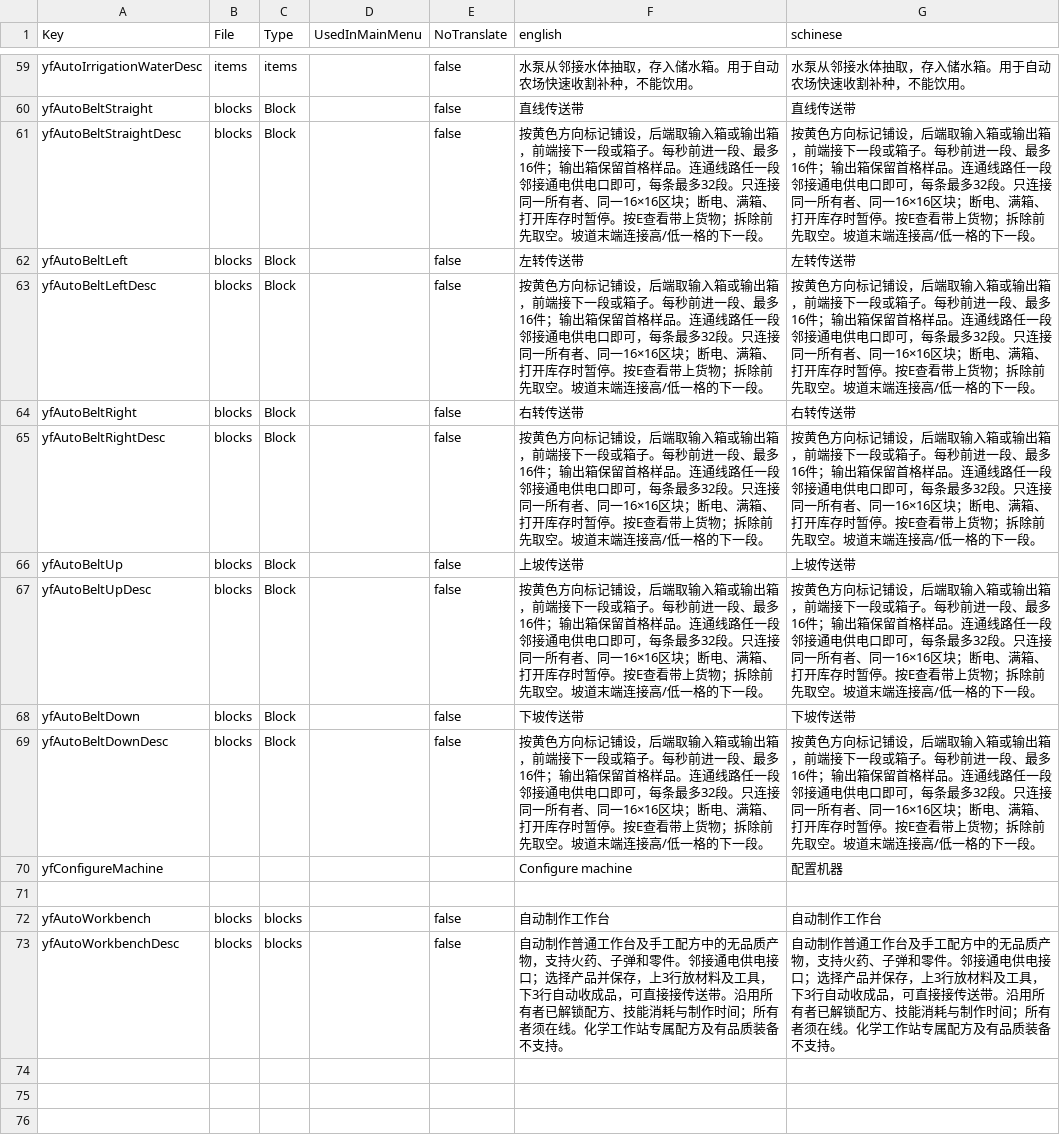
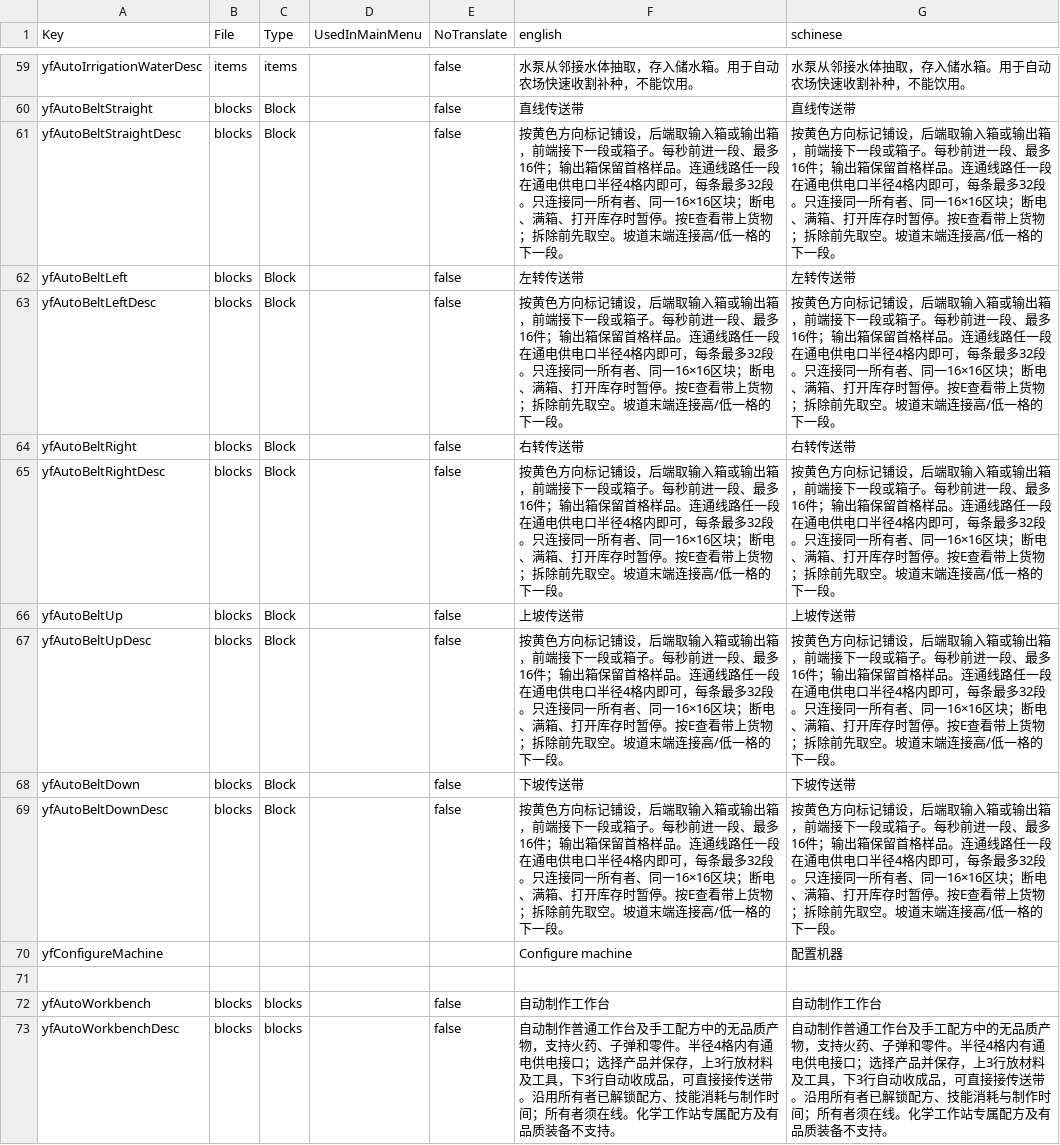
Before and after one commit to sen621ai-coder/7DAY, a CSV file: 97-AutomationWorkshop/Config/Localization.csv, drawn as a sheet; only a part is shown, gaps mark what is left out; the diff covers the shown part only.

```diff
--- a/97-AutomationWorkshop/Config/Localization.csv
+++ b/97-AutomationWorkshop/Config/Localization.csv
@@ -60,11 +60,11 @@ yfAutoIrrigationWaterDesc,items,items,,false,水泵从邻接水体抽取，存
 yfAutoBeltStraight,blocks,Block,,false,直线传送带,直线传送带
-yfAutoBeltStraightDesc,blocks,Block,,false,按黄色方向标记铺设，后端取输入箱或输出箱，前端接下一段或箱子。每秒前进一段、最多16件；输出箱保留首格样品。连通线路任一段邻接通电供电口即可，每条最多32段。只连接同一所有者、同一16×16区块；断电、满箱、打开库存时暂停。按E查看带上货物；拆除前先取空。坡道末端连接高/低一格的下一段。,按黄色方向标记铺设，后端取输入箱或输出箱，前端接下一段或箱子。每秒前进一段、最多16件；输出箱保留首格样品。连通线路任一段邻接通电供电口即可，每条最多32段。只连接同一所有者、同一16×16区块；断电、满箱、打开库存时暂停。按E查看带上货物；拆除前先取空。坡道末端连接高/低一格的下一段。
+yfAutoBeltStraightDesc,blocks,Block,,false,按黄色方向标记铺设，后端取输入箱或输出箱，前端接下一段或箱子。每秒前进一段、最多16件；输出箱保留首格样品。连通线路任一段在通电供电口半径4格内即可，每条最多32段。只连接同一所有者、同一16×16区块；断电、满箱、打开库存时暂停。按E查看带上货物；拆除前先取空。坡道末端连接高/低一格的下一段。,按黄色方向标记铺设，后端取输入箱或输出箱，前端接下一段或箱子。每秒前进一段、最多16件；输出箱保留首格样品。连通线路任一段在通电供电口半径4格内即可，每条最多32段。只连接同一所有者、同一16×16区块；断电、满箱、打开库存时暂停。按E查看带上货物；拆除前先取空。坡道末端连接高/低一格的下一段。
 yfAutoBeltLeft,blocks,Block,,false,左转传送带,左转传送带
-yfAutoBeltLeftDesc,blocks,Block,,false,按黄色方向标记铺设，后端取输入箱或输出箱，前端接下一段或箱子。每秒前进一段、最多16件；输出箱保留首格样品。连通线路任一段邻接通电供电口即可，每条最多32段。只连接同一所有者、同一16×16区块；断电、满箱、打开库存时暂停。按E查看带上货物；拆除前先取空。坡道末端连接高/低一格的下一段。,按黄色方向标记铺设，后端取输入箱或输出箱，前端接下一段或箱子。每秒前进一段、最多16件；输出箱保留首格样品。连通线路任一段邻接通电供电口即可，每条最多32段。只连接同一所有者、同一16×16区块；断电、满箱、打开库存时暂停。按E查看带上货物；拆除前先取空。坡道末端连接高/低一格的下一段。
+yfAutoBeltLeftDesc,blocks,Block,,false,按黄色方向标记铺设，后端取输入箱或输出箱，前端接下一段或箱子。每秒前进一段、最多16件；输出箱保留首格样品。连通线路任一段在通电供电口半径4格内即可，每条最多32段。只连接同一所有者、同一16×16区块；断电、满箱、打开库存时暂停。按E查看带上货物；拆除前先取空。坡道末端连接高/低一格的下一段。,按黄色方向标记铺设，后端取输入箱或输出箱，前端接下一段或箱子。每秒前进一段、最多16件；输出箱保留首格样品。连通线路任一段在通电供电口半径4格内即可，每条最多32段。只连接同一所有者、同一16×16区块；断电、满箱、打开库存时暂停。按E查看带上货物；拆除前先取空。坡道末端连接高/低一格的下一段。
 yfAutoBeltRight,blocks,Block,,false,右转传送带,右转传送带
-yfAutoBeltRightDesc,blocks,Block,,false,按黄色方向标记铺设，后端取输入箱或输出箱，前端接下一段或箱子。每秒前进一段、最多16件；输出箱保留首格样品。连通线路任一段邻接通电供电口即可，每条最多32段。只连接同一所有者、同一16×16区块；断电、满箱、打开库存时暂停。按E查看带上货物；拆除前先取空。坡道末端连接高/低一格的下一段。,按黄色方向标记铺设，后端取输入箱或输出箱，前端接下一段或箱子。每秒前进一段、最多16件；输出箱保留首格样品。连通线路任一段邻接通电供电口即可，每条最多32段。只连接同一所有者、同一16×16区块；断电、满箱、打开库存时暂停。按E查看带上货物；拆除前先取空。坡道末端连接高/低一格的下一段。
+yfAutoBeltRightDesc,blocks,Block,,false,按黄色方向标记铺设，后端取输入箱或输出箱，前端接下一段或箱子。每秒前进一段、最多16件；输出箱保留首格样品。连通线路任一段在通电供电口半径4格内即可，每条最多32段。只连接同一所有者、同一16×16区块；断电、满箱、打开库存时暂停。按E查看带上货物；拆除前先取空。坡道末端连接高/低一格的下一段。,按黄色方向标记铺设，后端取输入箱或输出箱，前端接下一段或箱子。每秒前进一段、最多16件；输出箱保留首格样品。连通线路任一段在通电供电口半径4格内即可，每条最多32段。只连接同一所有者、同一16×16区块；断电、满箱、打开库存时暂停。按E查看带上货物；拆除前先取空。坡道末端连接高/低一格的下一段。
 yfAutoBeltUp,blocks,Block,,false,上坡传送带,上坡传送带
-yfAutoBeltUpDesc,blocks,Block,,false,按黄色方向标记铺设，后端取输入箱或输出箱，前端接下一段或箱子。每秒前进一段、最多16件；输出箱保留首格样品。连通线路任一段邻接通电供电口即可，每条最多32段。只连接同一所有者、同一16×16区块；断电、满箱、打开库存时暂停。按E查看带上货物；拆除前先取空。坡道末端连接高/低一格的下一段。,按黄色方向标记铺设，后端取输入箱或输出箱，前端接下一段或箱子。每秒前进一段、最多16件；输出箱保留首格样品。连通线路任一段邻接通电供电口即可，每条最多32段。只连接同一所有者、同一16×16区块；断电、满箱、打开库存时暂停。按E查看带上货物；拆除前先取空。坡道末端连接高/低一格的下一段。
+yfAutoBeltUpDesc,blocks,Block,,false,按黄色方向标记铺设，后端取输入箱或输出箱，前端接下一段或箱子。每秒前进一段、最多16件；输出箱保留首格样品。连通线路任一段在通电供电口半径4格内即可，每条最多32段。只连接同一所有者、同一16×16区块；断电、满箱、打开库存时暂停。按E查看带上货物；拆除前先取空。坡道末端连接高/低一格的下一段。,按黄色方向标记铺设，后端取输入箱或输出箱，前端接下一段或箱子。每秒前进一段、最多16件；输出箱保留首格样品。连通线路任一段在通电供电口半径4格内即可，每条最多32段。只连接同一所有者、同一16×16区块；断电、满箱、打开库存时暂停。按E查看带上货物；拆除前先取空。坡道末端连接高/低一格的下一段。
 yfAutoBeltDown,blocks,Block,,false,下坡传送带,下坡传送带
-yfAutoBeltDownDesc,blocks,Block,,false,按黄色方向标记铺设，后端取输入箱或输出箱，前端接下一段或箱子。每秒前进一段、最多16件；输出箱保留首格样品。连通线路任一段邻接通电供电口即可，每条最多32段。只连接同一所有者、同一16×16区块；断电、满箱、打开库存时暂停。按E查看带上货物；拆除前先取空。坡道末端连接高/低一格的下一段。,按黄色方向标记铺设，后端取输入箱或输出箱，前端接下一段或箱子。每秒前进一段、最多16件；输出箱保留首格样品。连通线路任一段邻接通电供电口即可，每条最多32段。只连接同一所有者、同一16×16区块；断电、满箱、打开库存时暂停。按E查看带上货物；拆除前先取空。坡道末端连接高/低一格的下一段。
+yfAutoBeltDownDesc,blocks,Block,,false,按黄色方向标记铺设，后端取输入箱或输出箱，前端接下一段或箱子。每秒前进一段、最多16件；输出箱保留首格样品。连通线路任一段在通电供电口半径4格内即可，每条最多32段。只连接同一所有者、同一16×16区块；断电、满箱、打开库存时暂停。按E查看带上货物；拆除前先取空。坡道末端连接高/低一格的下一段。,按黄色方向标记铺设，后端取输入箱或输出箱，前端接下一段或箱子。每秒前进一段、最多16件；输出箱保留首格样品。连通线路任一段在通电供电口半径4格内即可，每条最多32段。只连接同一所有者、同一16×16区块；断电、满箱、打开库存时暂停。按E查看带上货物；拆除前先取空。坡道末端连接高/低一格的下一段。
 yfConfigureMachine,,,,,Configure machine,配置机器
@@ -72,2 +72,2 @@ yfConfigureMachine,,,,,Configure machine,配置机器
 yfAutoWorkbench,blocks,blocks,,false,自动制作工作台,自动制作工作台
-yfAutoWorkbenchDesc,blocks,blocks,,false,自动制作普通工作台及手工配方中的无品质产物，支持火药、子弹和零件。邻接通电供电接口；选择产品并保存，上3行放材料及工具，下3行自动收成品，可直接接传送带。沿用所有者已解锁配方、技能消耗与制作时间；所有者须在线。化学工作站专属配方及有品质装备不支持。,自动制作普通工作台及手工配方中的无品质产物，支持火药、子弹和零件。邻接通电供电接口；选择产品并保存，上3行放材料及工具，下3行自动收成品，可直接接传送带。沿用所有者已解锁配方、技能消耗与制作时间；所有者须在线。化学工作站专属配方及有品质装备不支持。
+yfAutoWorkbenchDesc,blocks,blocks,,false,自动制作普通工作台及手工配方中的无品质产物，支持火药、子弹和零件。半径4格内有通电供电接口；选择产品并保存，上3行放材料及工具，下3行自动收成品，可直接接传送带。沿用所有者已解锁配方、技能消耗与制作时间；所有者须在线。化学工作站专属配方及有品质装备不支持。,自动制作普通工作台及手工配方中的无品质产物，支持火药、子弹和零件。半径4格内有通电供电接口；选择产品并保存，上3行放材料及工具，下3行自动收成品，可直接接传送带。沿用所有者已解锁配方、技能消耗与制作时间；所有者须在线。化学工作站专属配方及有品质装备不支持。
```
Also changed, not shown: 18 edited cells elsewhere in this file, 2 other files.
